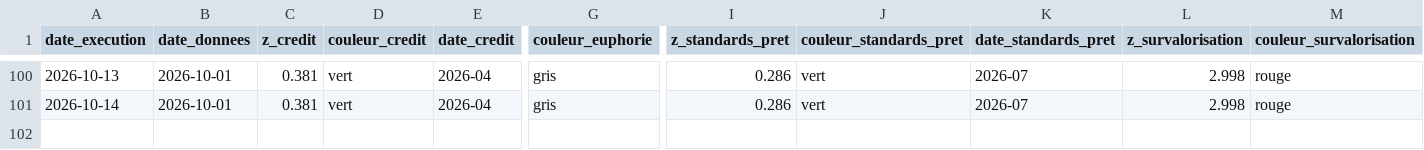
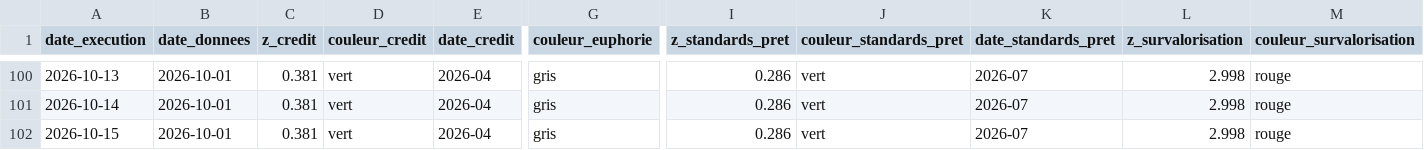
Before and after one commit to Akiravince/vigilance-pre-krach, a CSV file: output/journal.csv, drawn as a sheet; only a part is shown, gaps mark what is left out; rows hold the shown columns only; the diff names each change by its address in the sheet, - before the commit and + after, or states it on an @@ line.

```diff
--- a/output/journal.csv
+++ b/output/journal.csv
+row 102: 2026-10-15 | 2026-10-01 | 0.381 | vert | 2026-04 | gris | 0.286 | vert | 2026-07 | 2.998 | rouge
```
Also changed, not shown: data/history/composite.csv, data/history/panel_z.csv, 2 other files.
